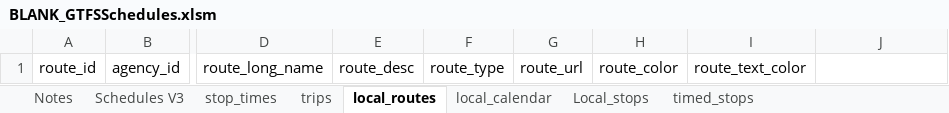
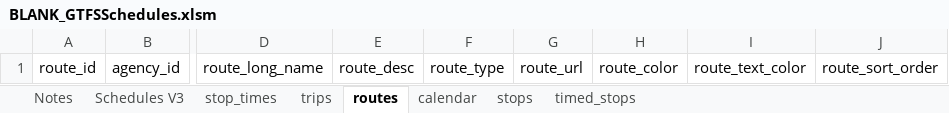
Before and after one commit to Oxalin/GTFSBuilder, an Excel workbook: BLANK_GTFSSchedules.xlsm, sheet routes, drawn as a sheet; only a part is shown, gaps mark what is left out; values as stored, in another font and other column widths than the file's, no borders; the diff names each change by its address in the sheet, - before the commit and + after, or states it on an @@ line.

```diff
--- a/BLANK_GTFSSchedules.xlsm (sheet routes)
+++ b/BLANK_GTFSSchedules.xlsm (sheet routes)
-sheet tab: local_routes
+sheet tab: routes
-sheet tab: local_calendar
+sheet tab: calendar
-sheet tab: Local_stops
+sheet tab: stops
-J1: (empty)
+J1: route_sort_order
```
Also changed, not shown: sheet Notes, sheet calendar, charts or pictures.
